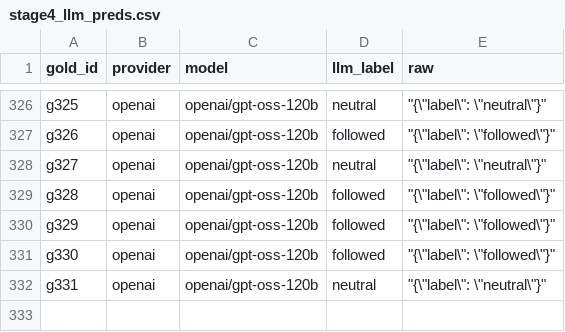
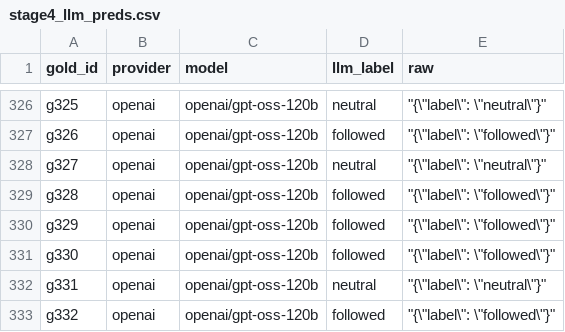
Before and after one commit to aishwaryanachammain-create/nyayasethu, a CSV file: eval/stage4_llm_preds.csv, drawn as a sheet; only a part is shown, gaps mark what is left out.

Commit message:
Stage 4 LLM baseline predictions: partial, 332 of 400 (Groq daily limit)

```diff
--- a/eval/stage4_llm_preds.csv
+++ b/eval/stage4_llm_preds.csv
@@ -332 +332,2 @@ g330,openai,openai/gpt-oss-120b,followed,"""{\""label\"": \""followed\""}"""
 g331,openai,openai/gpt-oss-120b,neutral,"""{\""label\"": \""neutral\""}"""
+g332,openai,openai/gpt-oss-120b,followed,"""{\""label\"": \""followed\""}"""
```
